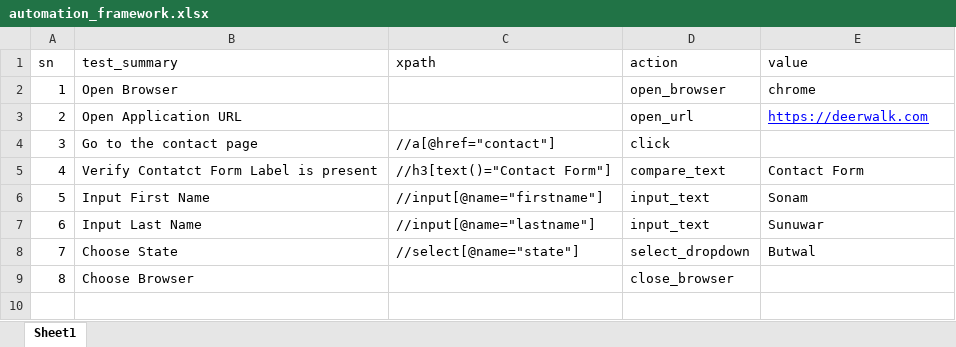
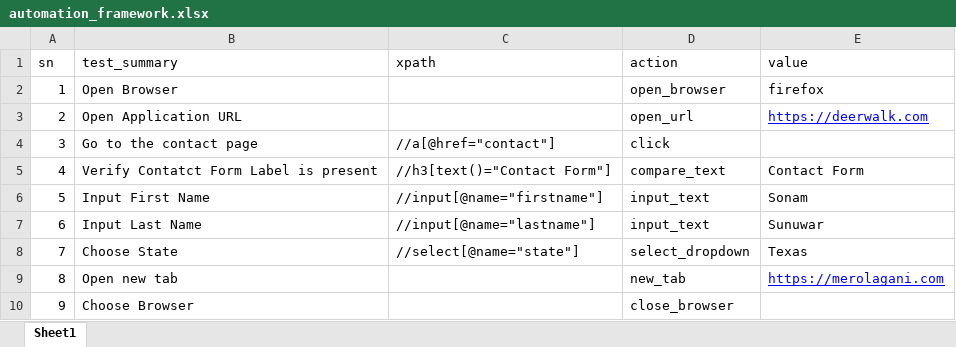
Before and after one commit to sunuwars77/pythonProject2_automation, an Excel workbook: url/automation_framework.xlsx, sheet Sheet1, drawn as a sheet; values as stored, in another font and other column widths than the file's, no borders; charts and pictures not drawn; addresses are those after the commit; the diff names each change by its address in the sheet, - before the commit and + after, or states it on an @@ line.

Commit message:
automation framework

```diff
--- a/url/automation_framework.xlsx (sheet Sheet1)
+++ b/url/automation_framework.xlsx (sheet Sheet1)
-E2 (value): chrome
+E2 (value): firefox
-E8 (value): Butwal
+E8 (value): Texas
+row 9: 8 | Open new tab |  | new_tab | https://merolagani.com
@@ column A (sn) renumbered from row 10 down @@
```
Also changed, not shown: 3 other files.
